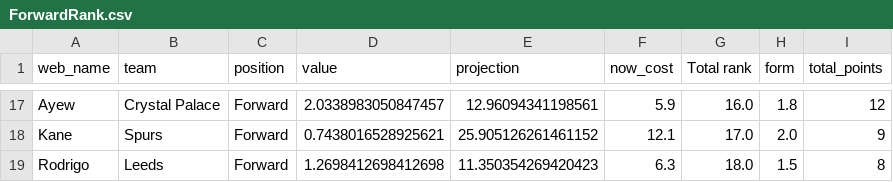
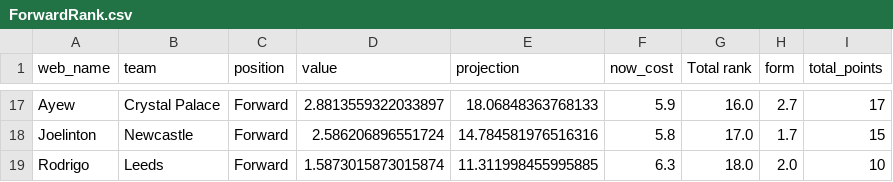
Before and after one commit to enrique-bustamante/Super-Performer-Stocks, a CSV file: epl-ml-v3.0/rankings/ForwardRank.csv, drawn as a sheet; only a part is shown, gaps mark what is left out; removed rows and columns are numbered as before the commit, all else as after; the diff covers the shown part only; the diff names each change by its address in the sheet, - before the commit and + after, or states it on an @@ line.

```diff
--- a/epl-ml-v3.0/rankings/ForwardRank.csv
+++ b/epl-ml-v3.0/rankings/ForwardRank.csv
-D17 (value): 2.0338983050847457
+D17 (value): 2.8813559322033897
-E17 (projection): 12.96094341198561
+E17 (projection): 18.06848363768133
-H17 (form): 1.8
+H17 (form): 2.7
-I17 (total_points): 12
+I17 (total_points): 17
-row 18: Kane | Spurs | Forward | 0.7438016528925621 | 25.905126261461152 | 12.1 | 17.0 | 2.0 | 9
+row 18: Joelinton | Newcastle | Forward | 2.586206896551724 | 14.784581976516316 | 5.8 | 17.0 | 1.7 | 15
-D19 (value): 1.2698412698412698
+D19 (value): 1.5873015873015874
-E19 (projection): 11.350354269420423
+E19 (projection): 11.311998455995885
-H19 (form): 1.5
+H19 (form): 2.0
-I19 (total_points): 8
+I19 (total_points): 10
```
Also changed, not shown: 4 added rows, 4 removed rows and 53 edited cells elsewhere in this file, epl-ml-v3.0/rankings/DefenderRank.csv, epl-ml-v3.0/rankings/GoalieRank.csv, 16 other files.
